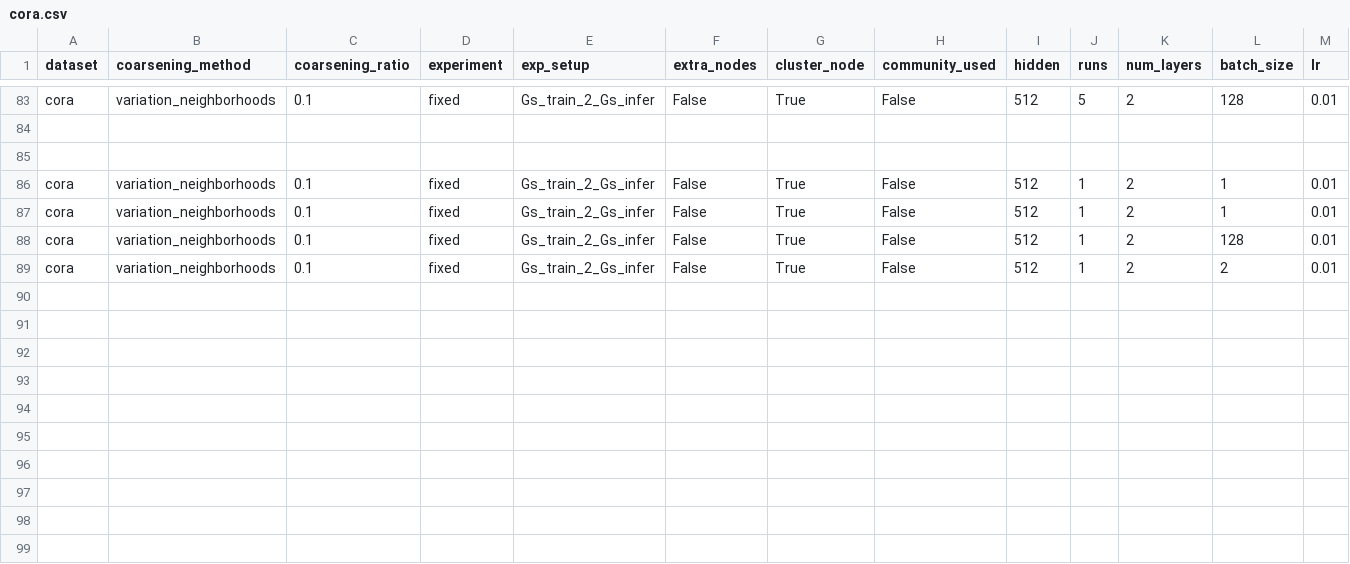
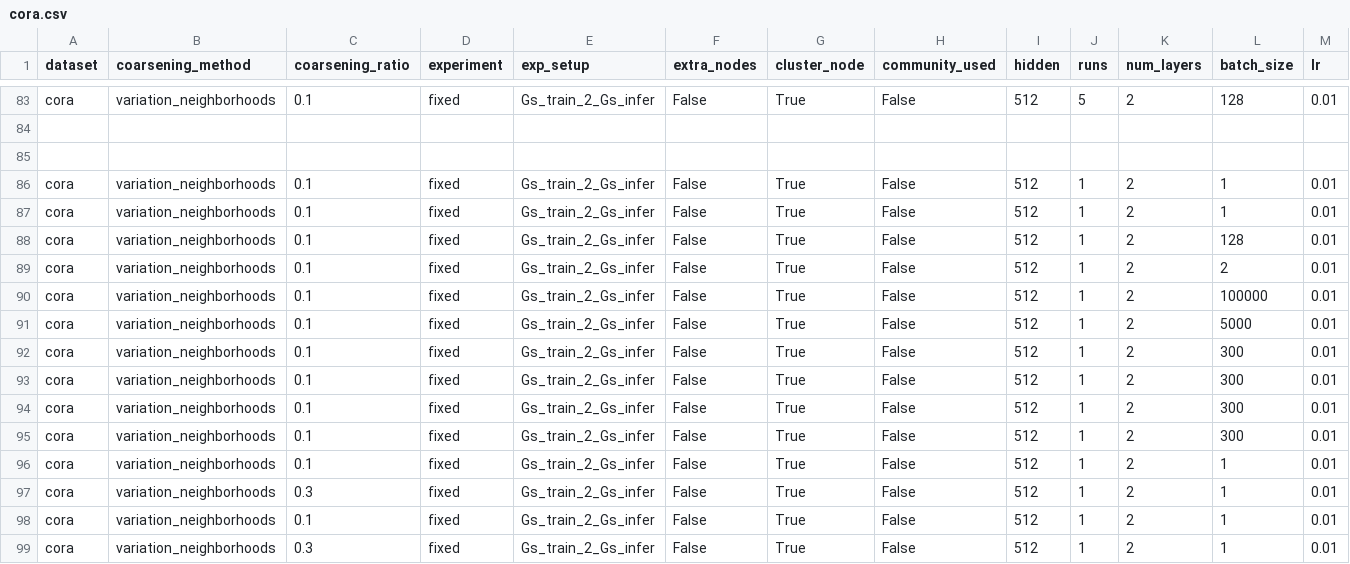
Before and after one commit to Roy-Shubhajit/FIT-GNN, a CSV file: results/cora.csv, drawn as a sheet; only a part is shown, gaps mark what is left out; rows hold the shown columns only; the diff names each change by its address in the sheet, - before the commit and + after, or states it on an @@ line.

```diff
--- a/results/cora.csv
+++ b/results/cora.csv
+row 90: cora | variation_neighborhoods | 0.1 | fixed | Gs_train_2_Gs_infer | False | True | False | 512 | 1 | 2 | 100000 | 0.01
+row 91: cora | variation_neighborhoods | 0.1 | fixed | Gs_train_2_Gs_infer | False | True | False | 512 | 1 | 2 | 5000 | 0.01
+row 92: cora | variation_neighborhoods | 0.1 | fixed | Gs_train_2_Gs_infer | False | True | False | 512 | 1 | 2 | 300 | 0.01
+row 93: cora | variation_neighborhoods | 0.1 | fixed | Gs_train_2_Gs_infer | False | True | False | 512 | 1 | 2 | 300 | 0.01
+row 94: cora | variation_neighborhoods | 0.1 | fixed | Gs_train_2_Gs_infer | False | True | False | 512 | 1 | 2 | 300 | 0.01
+row 95: cora | variation_neighborhoods | 0.1 | fixed | Gs_train_2_Gs_infer | False | True | False | 512 | 1 | 2 | 300 | 0.01
+row 96: cora | variation_neighborhoods | 0.1 | fixed | Gs_train_2_Gs_infer | False | True | False | 512 | 1 | 2 | 1 | 0.01
+row 97: cora | variation_neighborhoods | 0.3 | fixed | Gs_train_2_Gs_infer | False | True | False | 512 | 1 | 2 | 1 | 0.01
+row 98: cora | variation_neighborhoods | 0.1 | fixed | Gs_train_2_Gs_infer | False | True | False | 512 | 1 | 2 | 1 | 0.01
+row 99: cora | variation_neighborhoods | 0.3 | fixed | Gs_train_2_Gs_infer | False | True | False | 512 | 1 | 2 | 1 | 0.01
```
Also changed, not shown: 5 other files.
